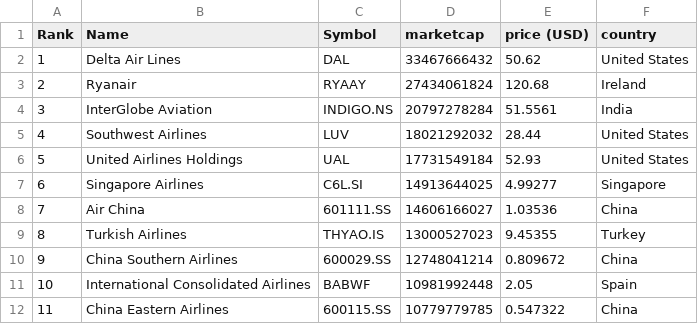
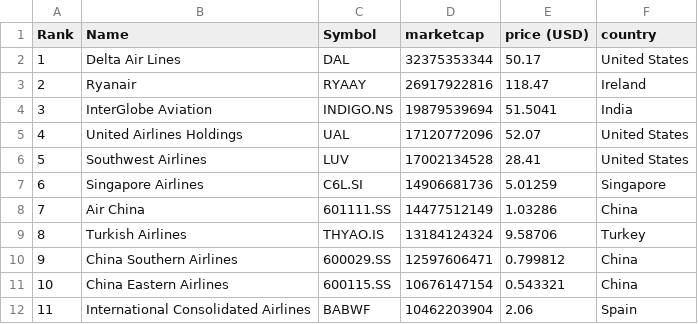
Before and after one commit to keops2004/merida-june-6-2024, a CSV file: companies-all.csv, drawn as a sheet; only a part is shown; the diff covers the shown part only.

```diff
--- a/companies-all.csv
+++ b/companies-all.csv
@@ -1,12 +1,12 @@
 "Rank","Name","Symbol","marketcap","price (USD)","country"
-"1","Delta Air Lines","DAL","33467666432","50.62","United States"
-"2","Ryanair","RYAAY","27434061824","120.68","Ireland"
-"3","InterGlobe Aviation","INDIGO.NS","20797278284","51.5561","India"
-"4","Southwest Airlines","LUV","18021292032","28.44","United States"
-"5","United Airlines Holdings","UAL","17731549184","52.93","United States"
-"6","Singapore Airlines","C6L.SI","14913644025","4.99277","Singapore"
-"7","Air China","601111.SS","14606166027","1.03536","China"
-"8","Turkish Airlines","THYAO.IS","13000527023","9.45355","Turkey"
-"9","China Southern Airlines","600029.SS","12748041214","0.809672","China"
-"10","International Consolidated Airlines","BABWF","10981992448","2.05","Spain"
-"11","China Eastern Airlines","600115.SS","10779779785","0.547322","China"
+"1","Delta Air Lines","DAL","32375353344","50.17","United States"
+"2","Ryanair","RYAAY","26917922816","118.47","Ireland"
+"3","InterGlobe Aviation","INDIGO.NS","19879539694","51.5041","India"
+"4","United Airlines Holdings","UAL","17120772096","52.07","United States"
+"5","Southwest Airlines","LUV","17002134528","28.41","United States"
+"6","Singapore Airlines","C6L.SI","14906681736","5.01259","Singapore"
+"7","Air China","601111.SS","14477512149","1.03286","China"
+"8","Turkish Airlines","THYAO.IS","13184124324","9.58706","Turkey"
+"9","China Southern Airlines","600029.SS","12597606471","0.799812","China"
+"10","China Eastern Airlines","600115.SS","10676147154","0.543321","China"
+"11","International Consolidated Airlines","BABWF","10462203904","2.06","Spain"
```
Also changed, not shown: 139 edited cells elsewhere in this file, 3 other files.
